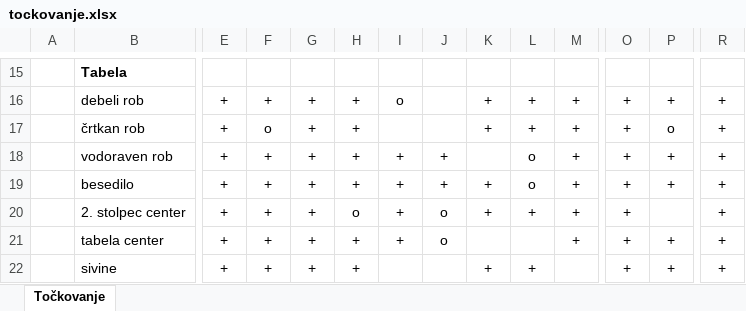
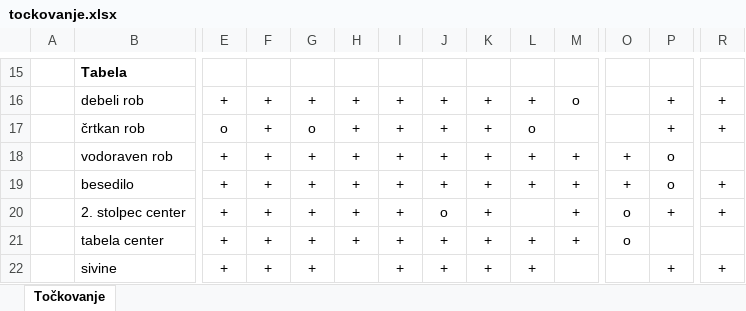
Before and after one commit to Hana-Perman/racunalniski-praktikum, an Excel workbook: 10-razpredelnice/tockovanje.xlsx, sheet Točkovanje, drawn as a sheet; only a part is shown, gaps mark what is left out; values as stored, in another font and other column widths than the file's, no borders; the diff covers the shown part only; the diff names each change by its address in the sheet, - before the commit and + after, or states it on an @@ line.

```diff
--- a/10-razpredelnice/tockovanje.xlsx (sheet Točkovanje)
+++ b/10-razpredelnice/tockovanje.xlsx (sheet Točkovanje)
-I16: o
+I16: +
-J16:J17: (empty)
+J16:J17: +
-M16: +
+M16: o
-O16:O17: +
+O16:O17: (empty)
-E17: +
+E17: o
-F17: o
+F17: +
-G17: +
+G17: o
-I17: (empty)
+I17: +
-L17: +
+L17: o
-M17: +
+M17: (empty)
-P17: o
+P17: +
-K18: (empty)
+K18: +
-L18:L19: o
+L18:L19: +
-P18:P19: +
+P18:P19: o
-R18: +
+R18: (empty)
-H20: o
+H20: +
-L20: +
+L20: (empty)
-O20:O21: +
+O20:O21: o
-P20: (empty)
+P20: +
-J21: o
+J21: +
-K21: (empty)
+K21: +
-L21: (empty)
+L21: +
-P21: +
+P21: (empty)
-R21: +
+R21: (empty)
-H22: +
+H22: (empty)
-I22: (empty)
+I22: +
-J22: (empty)
+J22: +
-O22: +
+O22: (empty)
```
Also changed, not shown: 2 added rows, 2 removed rows and 227 edited cells elsewhere in this sheet, 1 other file.
